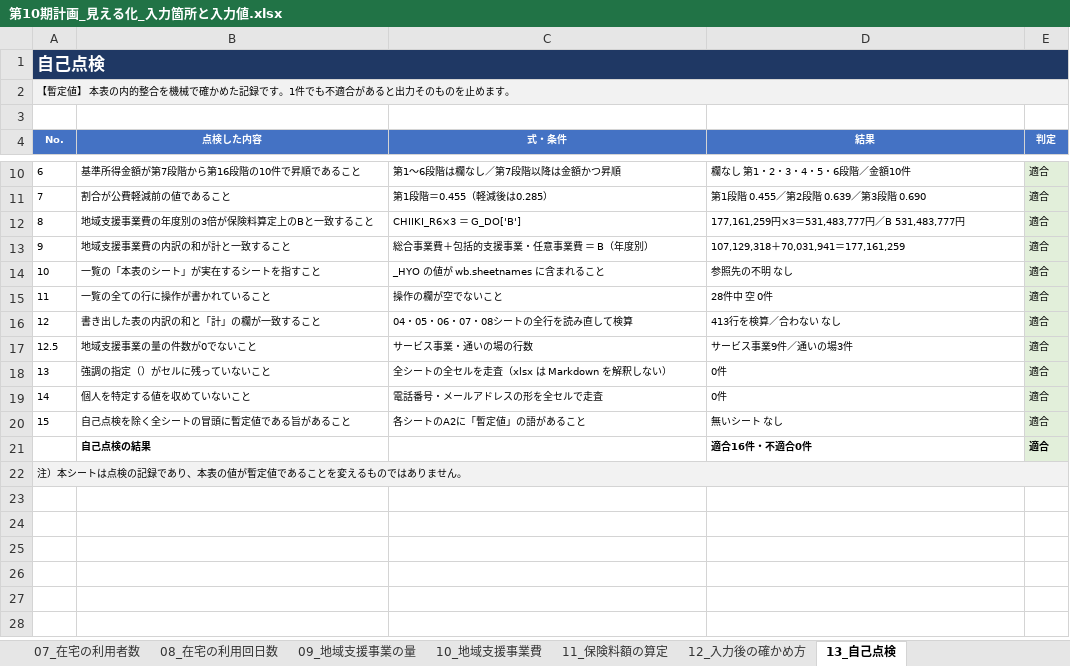
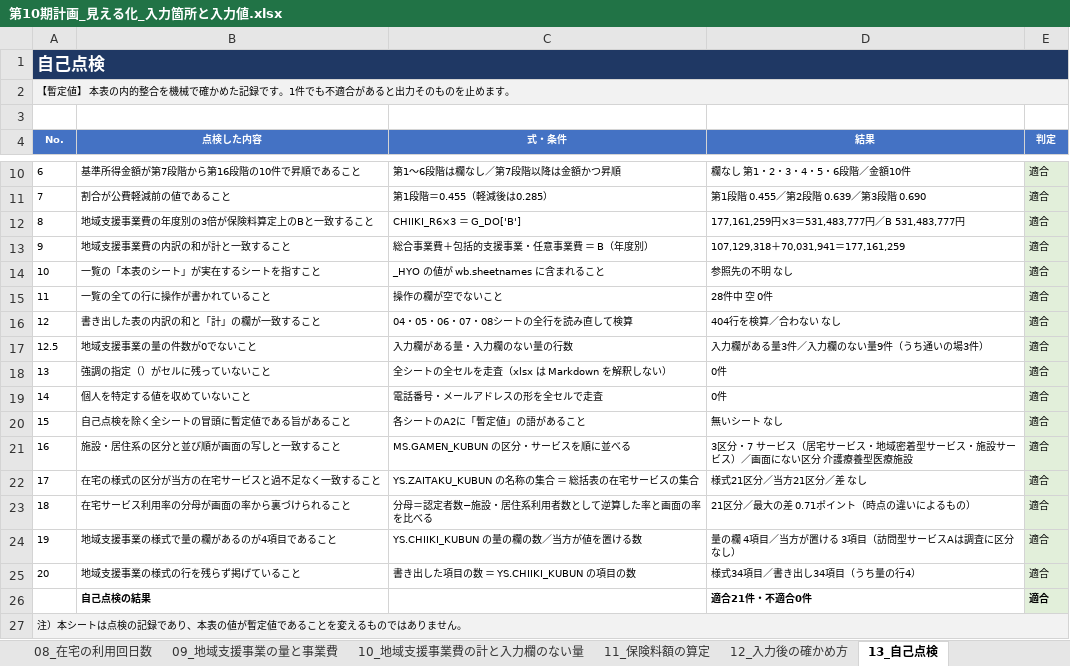
Before and after one commit to ryowakayama-gif/repository, an Excel workbook: output/第10期計画_見える化_入力箇所と入力値.xlsx, sheet 13_自己点検, drawn as a sheet; only a part is shown, gaps mark what is left out; values as stored, in another font and other column widths than the file's, no borders; addresses are those after the commit; the diff names each change by its address in the sheet, - before the commit and + after, or states it on an @@ line.

```diff
--- a/output/第10期計画_見える化_入力箇所と入力値.xlsx (sheet 13_自己点検)
+++ b/output/第10期計画_見える化_入力箇所と入力値.xlsx (sheet 13_自己点検)
-sheet tab: 09_地域支援事業の量
+sheet tab: 09_地域支援事業の量と事業費
-sheet tab: 10_地域支援事業費
+sheet tab: 10_地域支援事業費の計と入力欄のない量
-D16 (結果): 413行を検算／合わない なし
+D16 (結果): 404行を検算／合わない なし
-C17 (式・条件): サービス事業・通いの場の行数
+C17 (式・条件): 入力欄がある量・入力欄のない量の行数
-D17 (結果): サービス事業9件／通いの場3件
+D17 (結果): 入力欄がある量3件／入力欄のない量9件（うち通いの場3件）
+row 21: 16 | 施設・居住系の区分と並び順が画面の写しと一致すること | MS.GAMEN_KUBUN の区分・サービスを順に並べる | 3区分・7 サービス（居宅サービス・地域密着型サービス・施設サービス）／画面にない区分 介護療養型医療施設 | 適合
+row 22: 17 | 在宅の様式の区分が当方の在宅サービスと過不足なく一致すること | YS.ZAITAKU_KUBUN の名称の集合 ＝ 総括表の在宅サービスの集合 | 様式21区分／当方21区分／差 なし | 適合
+row 23: 18 | 在宅サービス利用率の分母が画面の率から裏づけられること | 分母＝認定者数−施設・居住系利用者数として逆算した率と画面の率を比べる | 21区分／最大の差 0.71ポイント（時点の違いによるもの） | 適合
+row 24: 19 | 地域支援事業の様式で量の欄があるのが4項目であること | YS.CHIIKI_KUBUN の量の欄の数／当方が値を置ける数 | 量の欄 4項目／当方が置ける 3項目（訪問型サービスAは調査に区分なし） | 適合
+row 25: 20 | 地域支援事業の様式の行を残らず掲げていること | 書き出した項目の数 ＝ YS.CHIIKI_KUBUN の項目の数 | 様式34項目／書き出し34項目（うち量の行4） | 適合
-D26 (結果): 適合16件・不適合0件
+D26 (結果): 適合21件・不適合0件
```
Also changed, not shown: sheet 07_在宅の利用率と利用者数, sheet 09_地域支援事業の量と事業費, sheet 06_施設居住系の利用者数, sheet 10_地域支援事業費の計と入力欄のない量, sheet 08_在宅の利用回日数, sheet 00_この表について, 1 more sheet, other sheet tabs, 4 other files.
